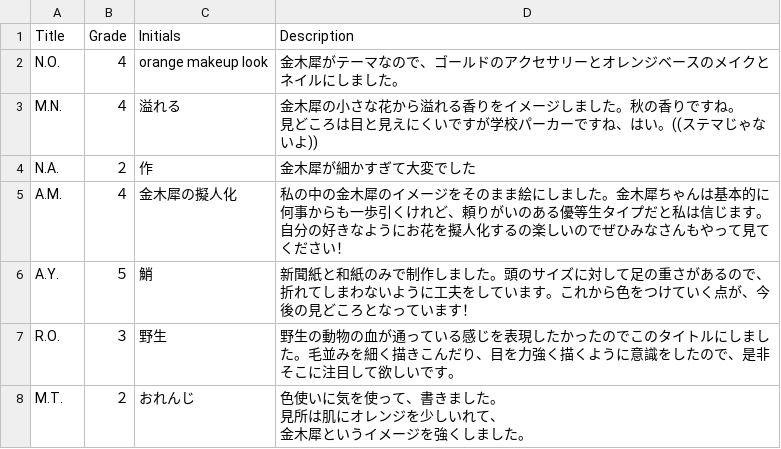
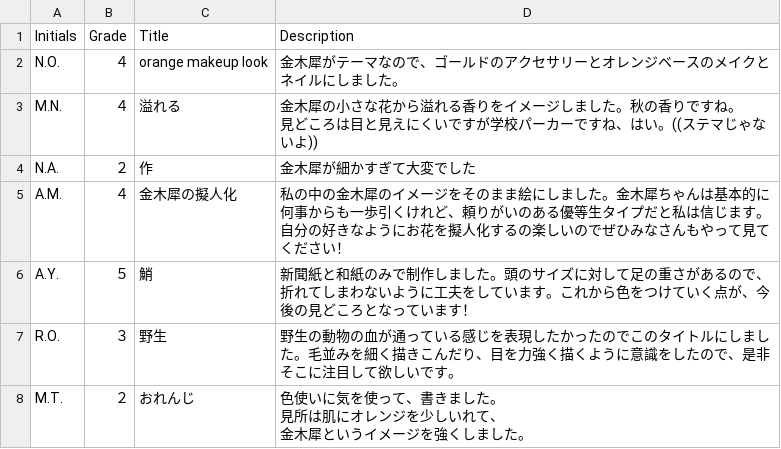
Before and after one commit to tguissartclub/kinmokusei, a CSV file: index.csv, drawn as a sheet; only a part is shown.

Commit message:
Update index.csv

```diff
--- a/index.csv
+++ b/index.csv
@@ -1,2 +1,2 @@
-Title,Grade,Initials,Description
+Initials,Grade,Title,Description
 N.O.,４,orange makeup look,金木犀がテーマなので、ゴールドのアクセサリーとオレンジベースのメイクとネイルにしました。
```
